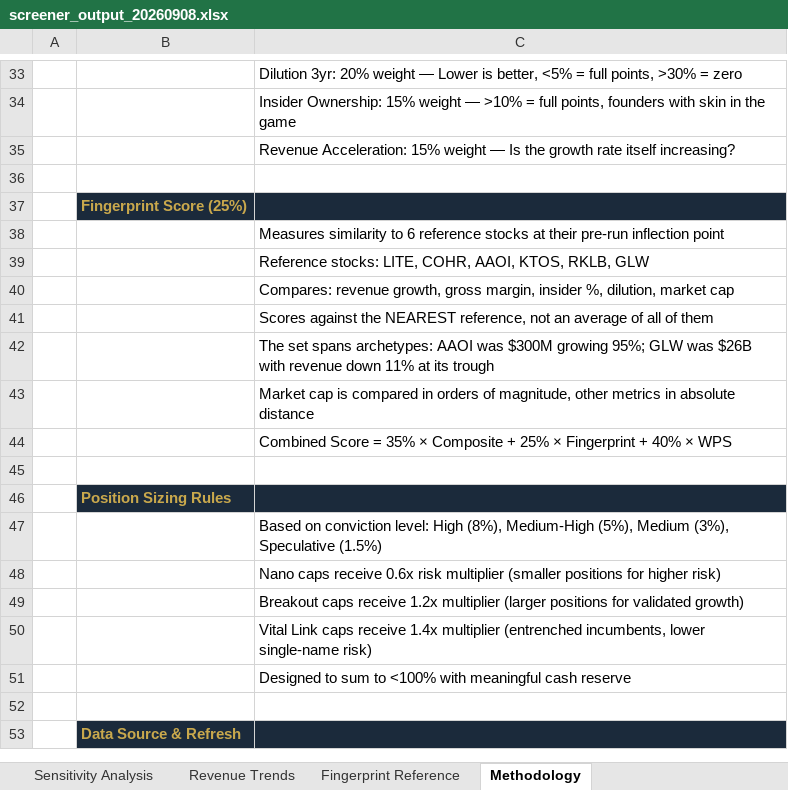
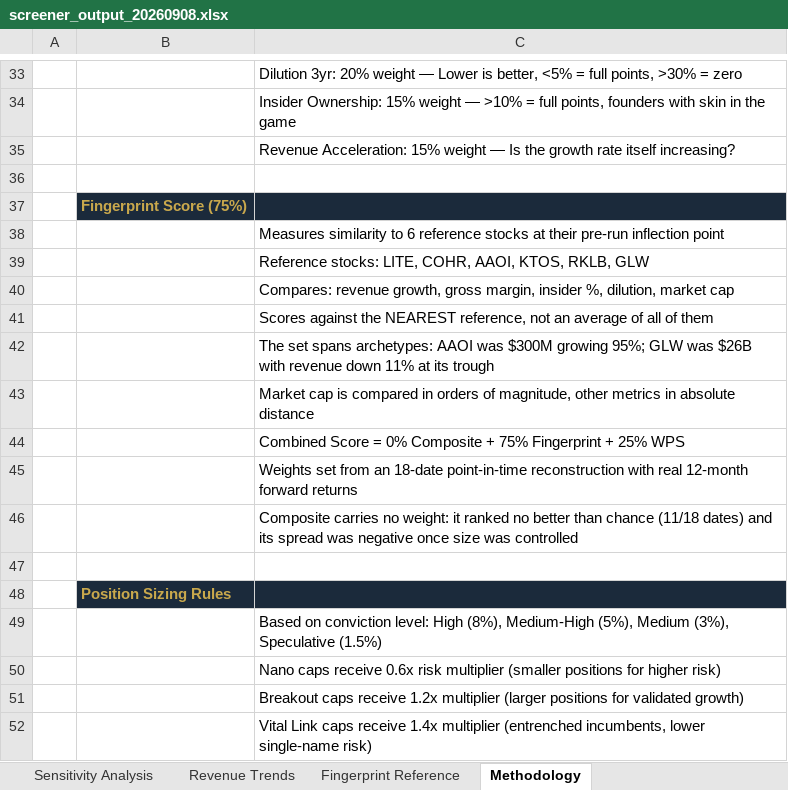
Before and after one commit to HoldenCole/SmallCapStockScreener, an Excel workbook: output/screener_output_20260908.xlsx, sheet Methodology, drawn as a sheet; only a part is shown, gaps mark what is left out; the shorter side is filled out with more unchanged rows; values as stored, in another font and other column widths than the file's, no borders; the diff names each change by its address in the sheet, - before the commit and + after, or states it on an @@ line.

```diff
--- a/output/screener_output_20260908.xlsx (sheet Methodology)
+++ b/output/screener_output_20260908.xlsx (sheet Methodology)
-B37: Fingerprint Score (25%)
+B37: Fingerprint Score (75%)
-C44: …Score = 35% × Composite + 25% × Fingerprint + 40% × WPS
+C44: …Score = 0% Composite + 75% Fingerprint + 25% WPS
+row 45:  |  | Weights set from an 18-date point-in-time reconstruction with real 12-month forward returns
+row 46:  |  | Composite carries no weight: it ranked no better than chance (11/18 dates) and its spread was negative once size was controlled
```
Also changed, not shown: sheet Revenue Trends, sheet Sensitivity Analysis, sheet Recommendations, sheet Portfolio Construction, sheet Vital Link, sheet Breakout, 6 more sheets, charts or pictures, 2 other files.
